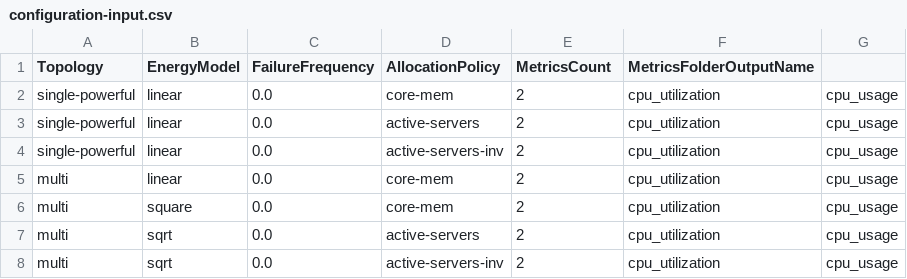
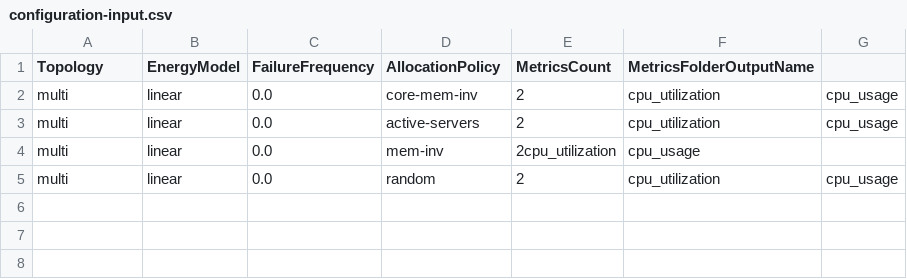
Before and after one commit to Radu-Nicolae/opendc-m3sa, a CSV file: opendc-experiments/opendc-experiments-metamodel/src/main/input/configuration-input.csv, drawn as a sheet.

```diff
--- a/opendc-experiments/opendc-experiments-metamodel/src/main/input/configuration-input.csv
+++ b/opendc-experiments/opendc-experiments-metamodel/src/main/input/configuration-input.csv
@@ -1,8 +1,5 @@
 Topology,EnergyModel,FailureFrequency,AllocationPolicy,MetricsCount,MetricsFolderOutputName
-single-powerful,linear,0.0,core-mem,2,cpu_utilization,cpu_usage,
-single-powerful,linear,0.0,active-servers,2,cpu_utilization,cpu_usage,
-single-powerful,linear,0.0,active-servers-inv,2,cpu_utilization,cpu_usage,
-multi,linear,0.0,core-mem,2,cpu_utilization,cpu_usage,
-multi,square,0.0,core-mem,2,cpu_utilization,cpu_usage,
-multi,sqrt,0.0,active-servers,2,cpu_utilization,cpu_usage,
-multi,sqrt,0.0,active-servers-inv,2,cpu_utilization,cpu_usage,
+multi,linear,0.0,core-mem-inv,2,cpu_utilization,cpu_usage,
+multi,linear,0.0,active-servers,2,cpu_utilization,cpu_usage,
+multi,linear,0.0,mem-inv,2cpu_utilization,cpu_usage,
+multi,linear,0.0,random,2,cpu_utilization,cpu_usage,
```
Also changed, not shown: 3 other files.
